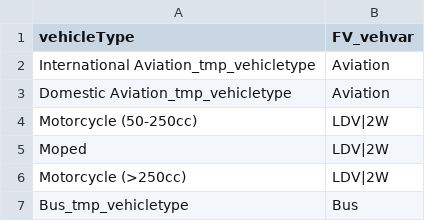
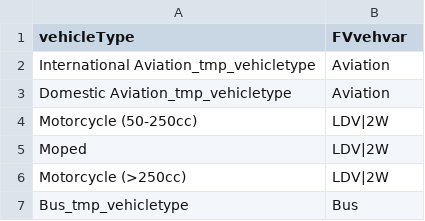
Before and after one commit to pik-piam/edgeTransport, a CSV file: inst/extdata/helpersMitigationTechmap.csv, drawn as a sheet; only a part is shown.

```diff
--- a/inst/extdata/helpersMitigationTechmap.csv
+++ b/inst/extdata/helpersMitigationTechmap.csv
@@ -1,2 +1,2 @@
-vehicleType,FV_vehvar
+vehicleType,FVvehvar
 International Aviation_tmp_vehicletype,Aviation
```
Also changed, not shown: inst/extdata/policyParEnergyIntensity.csv, 13 other files.
